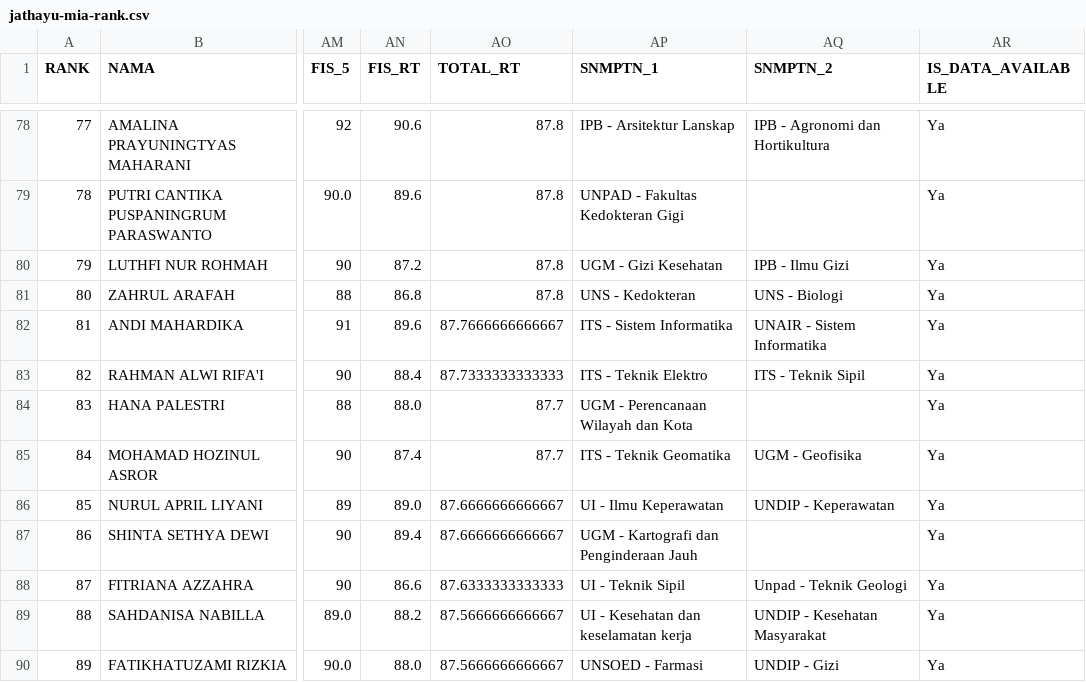
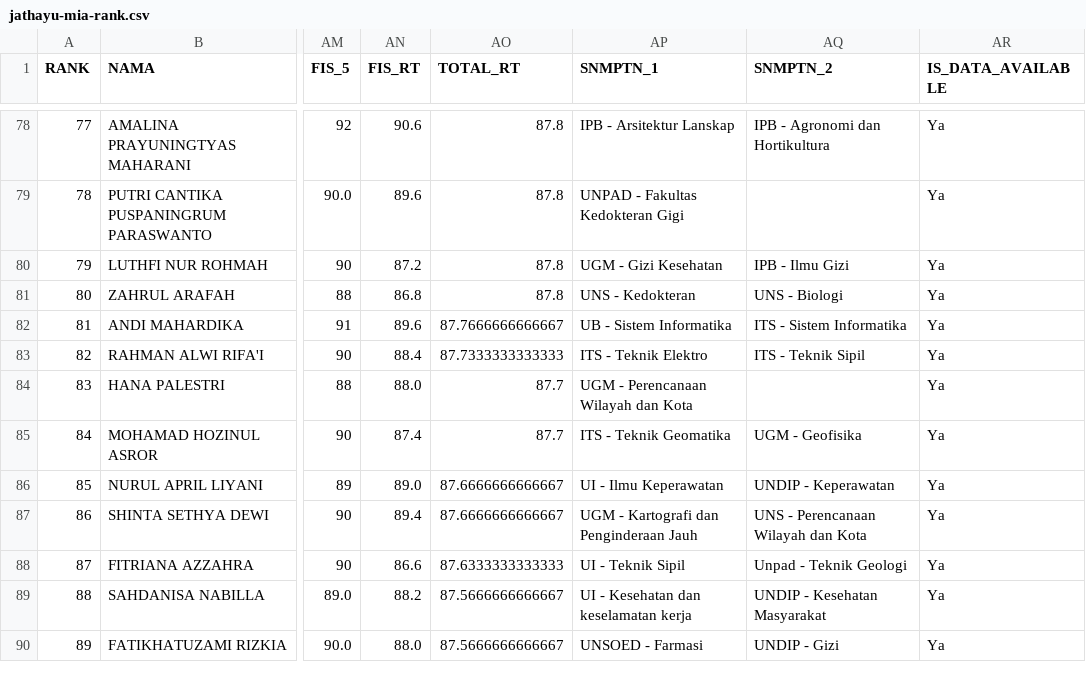
Before and after one commit to nasruliwn/jembawansnmptn, a CSV file: data/jathayu-mia-rank.csv, drawn as a sheet; only a part is shown, gaps mark what is left out; the diff names each change by its address in the sheet, - before the commit and + after, or states it on an @@ line.

Commit message:
[travis] Update data

```diff
--- a/data/jathayu-mia-rank.csv
+++ b/data/jathayu-mia-rank.csv
-AP82 (SNMPTN_1): ITS - Sistem Informatika
+AP82 (SNMPTN_1): UB - Sistem Informatika
-AQ82 (SNMPTN_2): UNAIR - Sistem Informatika
+AQ82 (SNMPTN_2): ITS - Sistem Informatika
-AQ87 (SNMPTN_2): (empty)
+AQ87 (SNMPTN_2): UNS - Perencanaan Wilayah dan Kota
```
Also changed, not shown: data/jathayu-iis-rank.csv, 4 other files.
